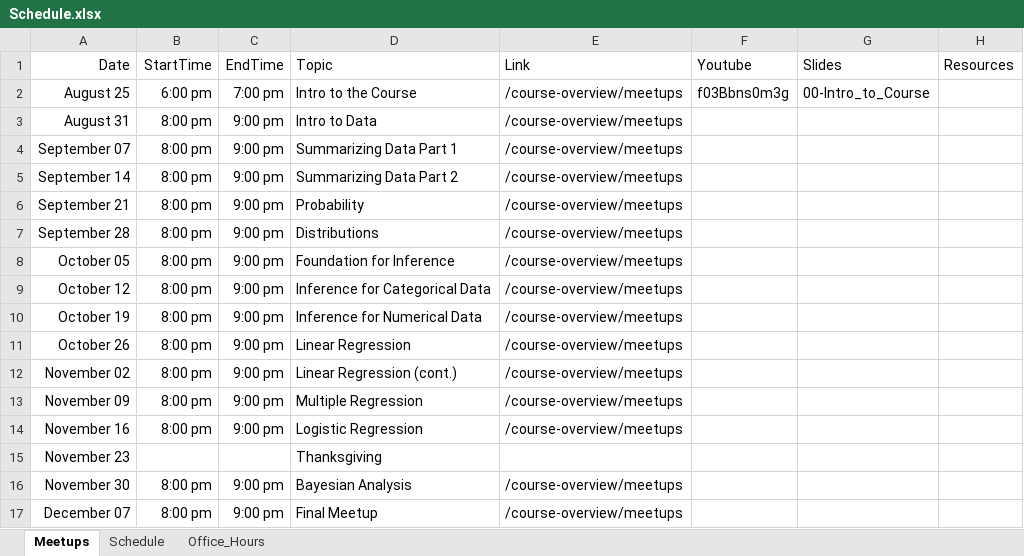
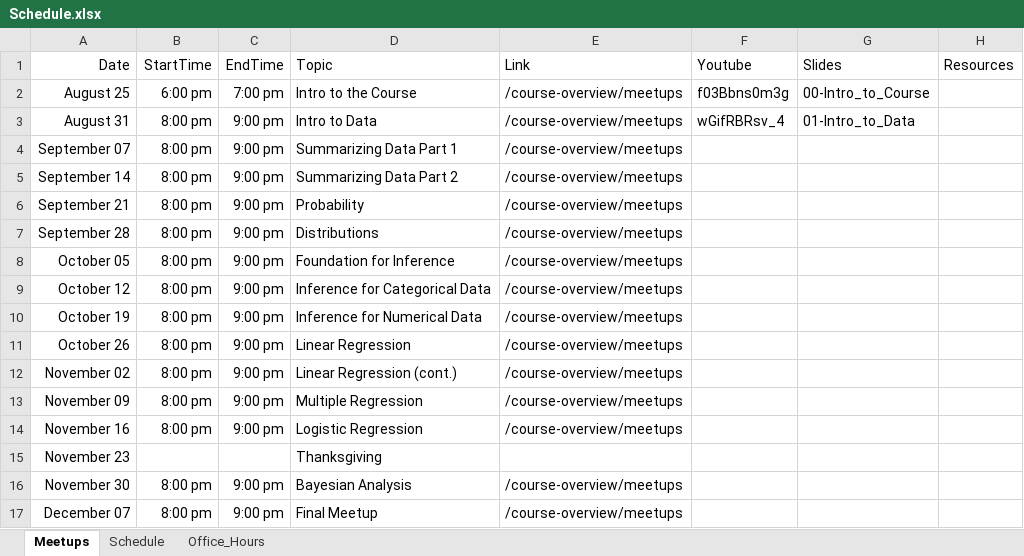
Before and after one commit to jbryer/DATA606Fall2022, an Excel workbook: Schedule.xlsx, sheet Meetups, drawn as a sheet; values as stored, in another font and other column widths than the file's, no borders; the diff names each change by its address in the sheet, - before the commit and + after, or states it on an @@ line.

Commit message:
Added meetup.

```diff
--- a/Schedule.xlsx (sheet Meetups)
+++ b/Schedule.xlsx (sheet Meetups)
-F3 (Youtube): (empty)
+F3 (Youtube): wGifRBRsv_4
-G3 (Slides): (empty)
+G3 (Slides): 01-Intro_to_Data
```
Also changed, not shown: 54 other files.
